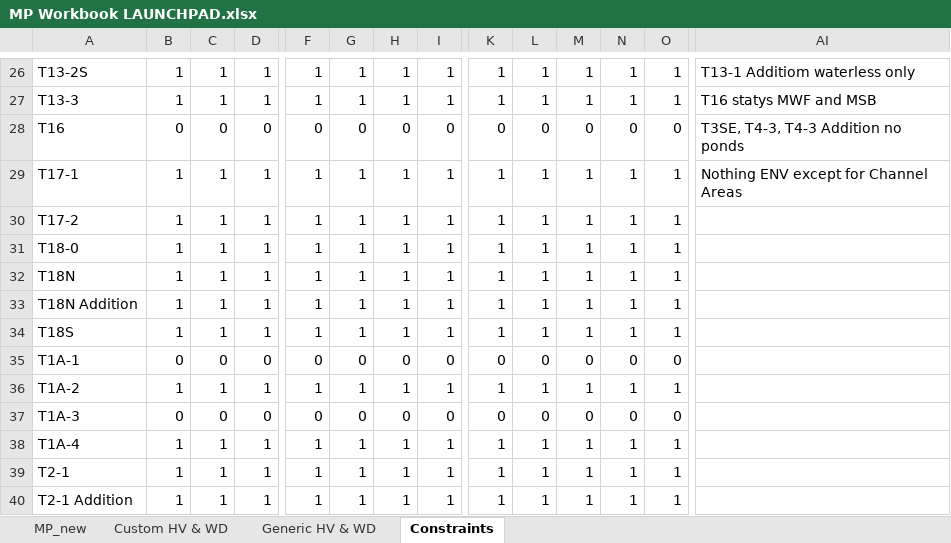
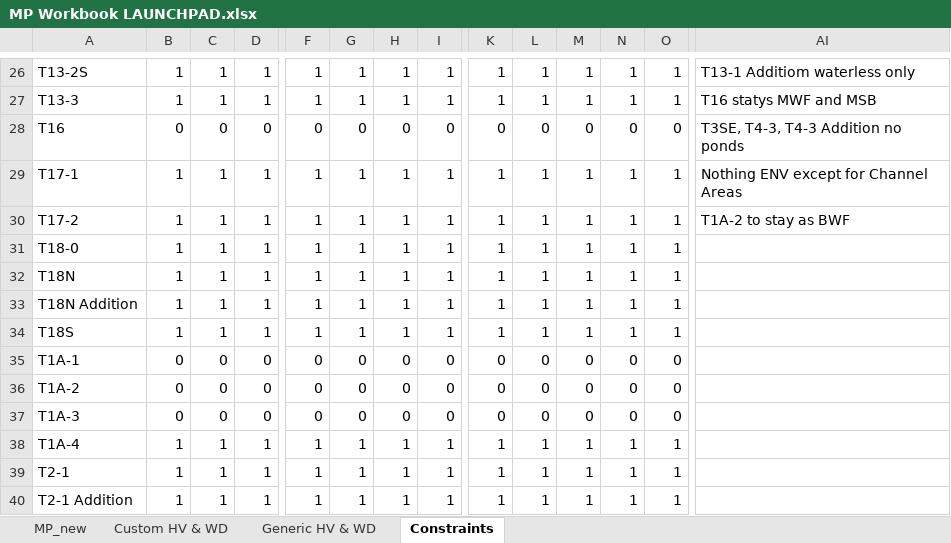
Before and after one commit to jwbannister/master_proj, an Excel workbook: MP Workbook LAUNCHPAD.xlsx, sheet Constraints, drawn as a sheet; only a part is shown, gaps mark what is left out; values as stored, in another font and other column widths than the file's, no borders; conditional formats not drawn; the diff covers the shown part only; the diff names each change by its address in the sheet, - before the commit and + after, or states it on an @@ line.

```diff
--- a/MP Workbook LAUNCHPAD.xlsx (sheet Constraints)
+++ b/MP Workbook LAUNCHPAD.xlsx (sheet Constraints)
-AI30: (empty)
+AI30: T1A-2 to stay as BWF
-B36: 1
+B36: 0
-C36: 1
+C36: 0
-D36: 1
+D36: 0
-F36: 1
+F36: 0
-G36: 1
+G36: 0
-H36: 1
+H36: 0
-I36: 1
+I36: 0
-K36: 1
+K36: 0
-L36: 1
+L36: 0
-M36: 1
+M36: 0
-N36: 1
+N36: 0
-O36: 1
+O36: 0
```
Also changed, not shown: 16 edited cells elsewhere in this sheet, sheet MP_new, 2 other files.
